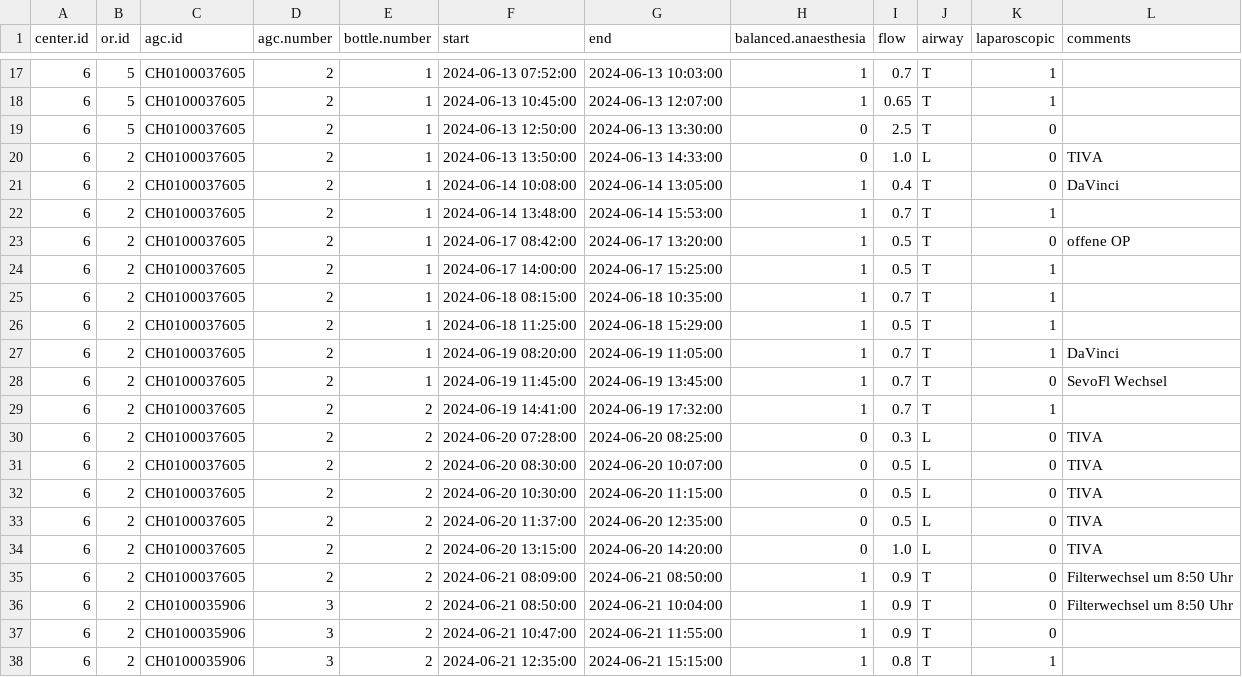
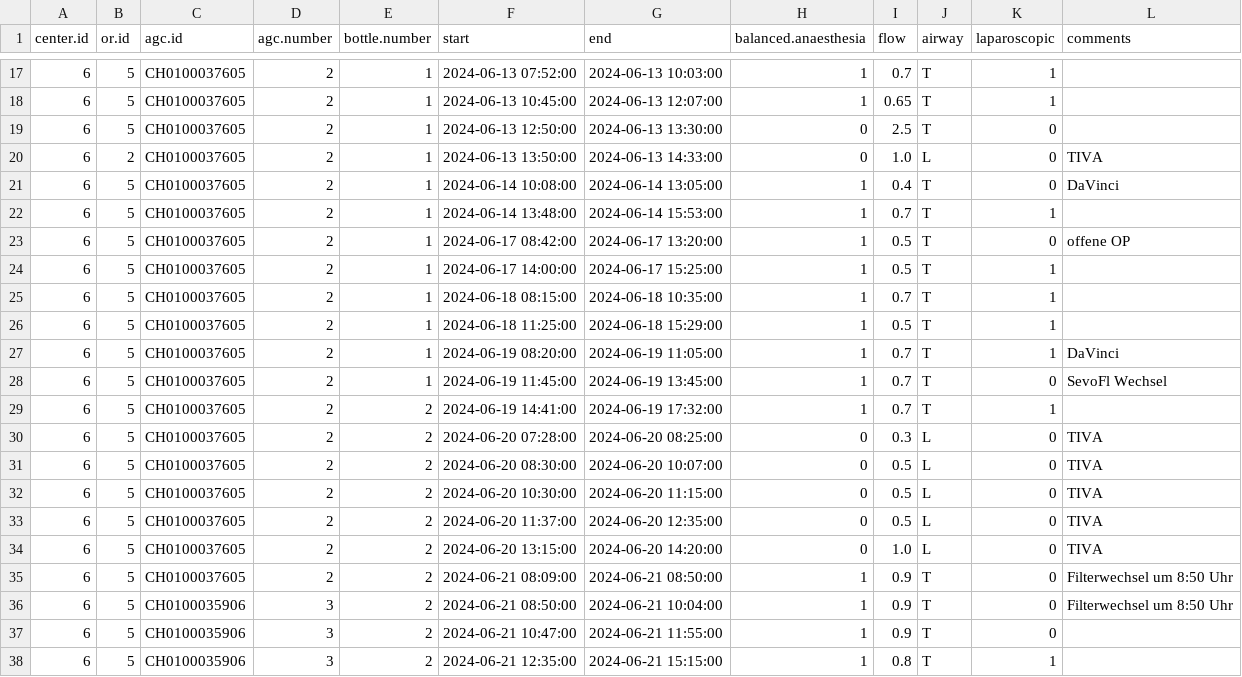
Before and after one commit to umg-minai/vct-or-mc, a CSV file: raw-data/crfs/06-05.csv, drawn as a sheet; only a part is shown, gaps mark what is left out.

Commit message:
fix: or.id

```diff
--- a/raw-data/crfs/06-05.csv
+++ b/raw-data/crfs/06-05.csv
@@ -20,19 +20,19 @@ center.id,or.id,agc.id,agc.number,bottle.number,start,end,balanced.anaesthesia,f
 6,2,CH0100037605,2,1,2024-06-13 13:50:00,2024-06-13 14:33:00,0,1.0,L,0,TIVA
-6,2,CH0100037605,2,1,2024-06-14 10:08:00,2024-06-14 13:05:00,1,0.4,T,0,DaVinci
-6,2,CH0100037605,2,1,2024-06-14 13:48:00,2024-06-14 15:53:00,1,0.7,T,1,
-6,2,CH0100037605,2,1,2024-06-17 08:42:00,2024-06-17 13:20:00,1,0.5,T,0,offene OP
-6,2,CH0100037605,2,1,2024-06-17 14:00:00,2024-06-17 15:25:00,1,0.5,T,1,
-6,2,CH0100037605,2,1,2024-06-18 08:15:00,2024-06-18 10:35:00,1,0.7,T,1,
-6,2,CH0100037605,2,1,2024-06-18 11:25:00,2024-06-18 15:29:00,1,0.5,T,1,
-6,2,CH0100037605,2,1,2024-06-19 08:20:00,2024-06-19 11:05:00,1,0.7,T,1,DaVinci
-6,2,CH0100037605,2,1,2024-06-19 11:45:00,2024-06-19 13:45:00,1,0.7,T,0,SevoFl Wechsel
-6,2,CH0100037605,2,2,2024-06-19 14:41:00,2024-06-19 17:32:00,1,0.7,T,1,
-6,2,CH0100037605,2,2,2024-06-20 07:28:00,2024-06-20 08:25:00,0,0.3,L,0,TIVA
-6,2,CH0100037605,2,2,2024-06-20 08:30:00,2024-06-20 10:07:00,0,0.5,L,0,TIVA
-6,2,CH0100037605,2,2,2024-06-20 10:30:00,2024-06-20 11:15:00,0,0.5,L,0,TIVA
-6,2,CH0100037605,2,2,2024-06-20 11:37:00,2024-06-20 12:35:00,0,0.5,L,0,TIVA
-6,2,CH0100037605,2,2,2024-06-20 13:15:00,2024-06-20 14:20:00,0,1.0,L,0,TIVA
-6,2,CH0100037605,2,2,2024-06-21 08:09:00,2024-06-21 08:50:00,1,0.9,T,0,Filterwechsel um 8:50 Uhr
-6,2,CH0100035906,3,2,2024-06-21 08:50:00,2024-06-21 10:04:00,1,0.9,T,0,Filterwechsel um 8:50 Uhr
-6,2,CH0100035906,3,2,2024-06-21 10:47:00,2024-06-21 11:55:00,1,0.9,T,0,
-6,2,CH0100035906,3,2,2024-06-21 12:35:00,2024-06-21 15:15:00,1,0.8,T,1,
+6,5,CH0100037605,2,1,2024-06-14 10:08:00,2024-06-14 13:05:00,1,0.4,T,0,DaVinci
+6,5,CH0100037605,2,1,2024-06-14 13:48:00,2024-06-14 15:53:00,1,0.7,T,1,
+6,5,CH0100037605,2,1,2024-06-17 08:42:00,2024-06-17 13:20:00,1,0.5,T,0,offene OP
+6,5,CH0100037605,2,1,2024-06-17 14:00:00,2024-06-17 15:25:00,1,0.5,T,1,
+6,5,CH0100037605,2,1,2024-06-18 08:15:00,2024-06-18 10:35:00,1,0.7,T,1,
+6,5,CH0100037605,2,1,2024-06-18 11:25:00,2024-06-18 15:29:00,1,0.5,T,1,
+6,5,CH0100037605,2,1,2024-06-19 08:20:00,2024-06-19 11:05:00,1,0.7,T,1,DaVinci
+6,5,CH0100037605,2,1,2024-06-19 11:45:00,2024-06-19 13:45:00,1,0.7,T,0,SevoFl Wechsel
+6,5,CH0100037605,2,2,2024-06-19 14:41:00,2024-06-19 17:32:00,1,0.7,T,1,
+6,5,CH0100037605,2,2,2024-06-20 07:28:00,2024-06-20 08:25:00,0,0.3,L,0,TIVA
+6,5,CH0100037605,2,2,2024-06-20 08:30:00,2024-06-20 10:07:00,0,0.5,L,0,TIVA
+6,5,CH0100037605,2,2,2024-06-20 10:30:00,2024-06-20 11:15:00,0,0.5,L,0,TIVA
+6,5,CH0100037605,2,2,2024-06-20 11:37:00,2024-06-20 12:35:00,0,0.5,L,0,TIVA
+6,5,CH0100037605,2,2,2024-06-20 13:15:00,2024-06-20 14:20:00,0,1.0,L,0,TIVA
+6,5,CH0100037605,2,2,2024-06-21 08:09:00,2024-06-21 08:50:00,1,0.9,T,0,Filterwechsel um 8:50 Uhr
+6,5,CH0100035906,3,2,2024-06-21 08:50:00,2024-06-21 10:04:00,1,0.9,T,0,Filterwechsel um 8:50 Uhr
+6,5,CH0100035906,3,2,2024-06-21 10:47:00,2024-06-21 11:55:00,1,0.9,T,0,
+6,5,CH0100035906,3,2,2024-06-21 12:35:00,2024-06-21 15:15:00,1,0.8,T,1,
```
